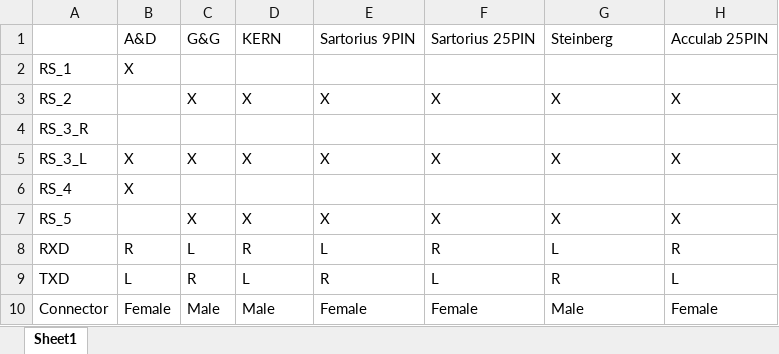
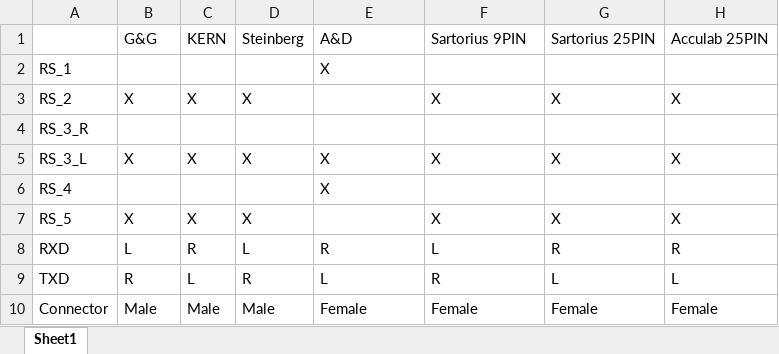
Before and after one commit to ripper121/RoboTrickler, an Excel workbook: Hardware/RS232/Settings.xlsx, sheet Sheet1, drawn as a sheet; values as stored, in another font and other column widths than the file's, no borders; removed rows and columns are numbered as before the commit, all else as after; the diff names each change by its address in the sheet, - before the commit and + after, or states it on an @@ line.

```diff
--- a/Hardware/RS232/Settings.xlsx (sheet Sheet1)
+++ b/Hardware/RS232/Settings.xlsx (sheet Sheet1)
-row 1:  | A&D | G&G | KERN | Sartorius 9PIN | Sartorius 25PIN | Steinberg | Acculab 25PIN
+row 1:  | G&G | KERN | Steinberg | A&D | Sartorius 9PIN | Sartorius 25PIN | Acculab 25PIN
-B2: X
+B2: (empty)
-E2: (empty)
+E2: X
-B3: (empty)
+B3: X
-E3: X
+E3: (empty)
-B6: X
+B6: (empty)
-E6: (empty)
+E6: X
-B7: (empty)
+B7: X
-E7: X
+E7: (empty)
-B8: R
+B8: L
-C8: L
+C8: R
-D8: R
+D8: L
-E8: L
+E8: R
-F8: R
+F8: L
-G8: L
+G8: R
-B9: L
+B9: R
-C9: R
+C9: L
-D9: L
+D9: R
-E9: R
+E9: L
-F9: L
+F9: R
-G9: R
+G9: L
-B10: Female
+B10: Male
-G10: Male
+G10: Female
```
Also changed, not shown: 24 other files.
